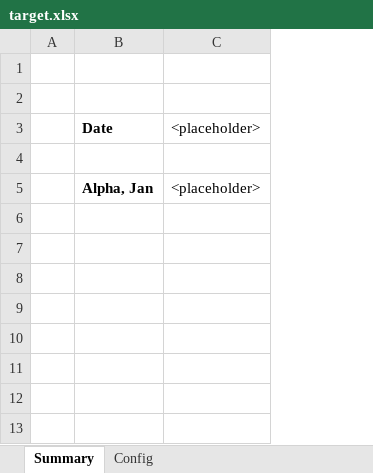
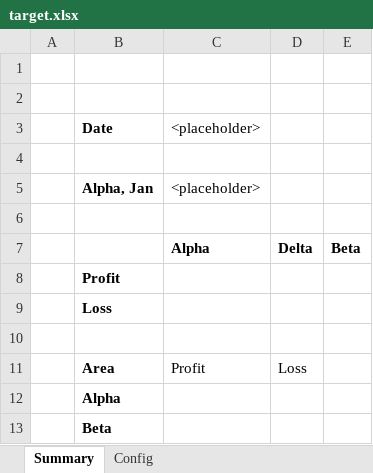
Before and after one commit to optilude/xlsx-extract, an Excel workbook: src/xlsx_extract/test_data/target.xlsx, sheet Summary, drawn as a sheet; values as stored, in another font and other column widths than the file's, no borders; table styles not drawn; the diff names each change by its address in the sheet, - before the commit and + after, or states it on an @@ line.

Commit message:
More example data

```diff
--- a/src/xlsx_extract/test_data/target.xlsx (sheet Summary)
+++ b/src/xlsx_extract/test_data/target.xlsx (sheet Summary)
+column D, empty
+column E, empty
+row 6: (empty)
+row 7:  |  | Alpha | Delta | Beta
+row 8:  | Profit
+row 9:  | Loss
+row 10: (empty)
+row 11:  | Area | Profit | Loss
+row 12:  | Alpha
+row 13:  | Beta
```
Also changed, not shown: src/xlsx_extract/test_data/source.xlsx.
